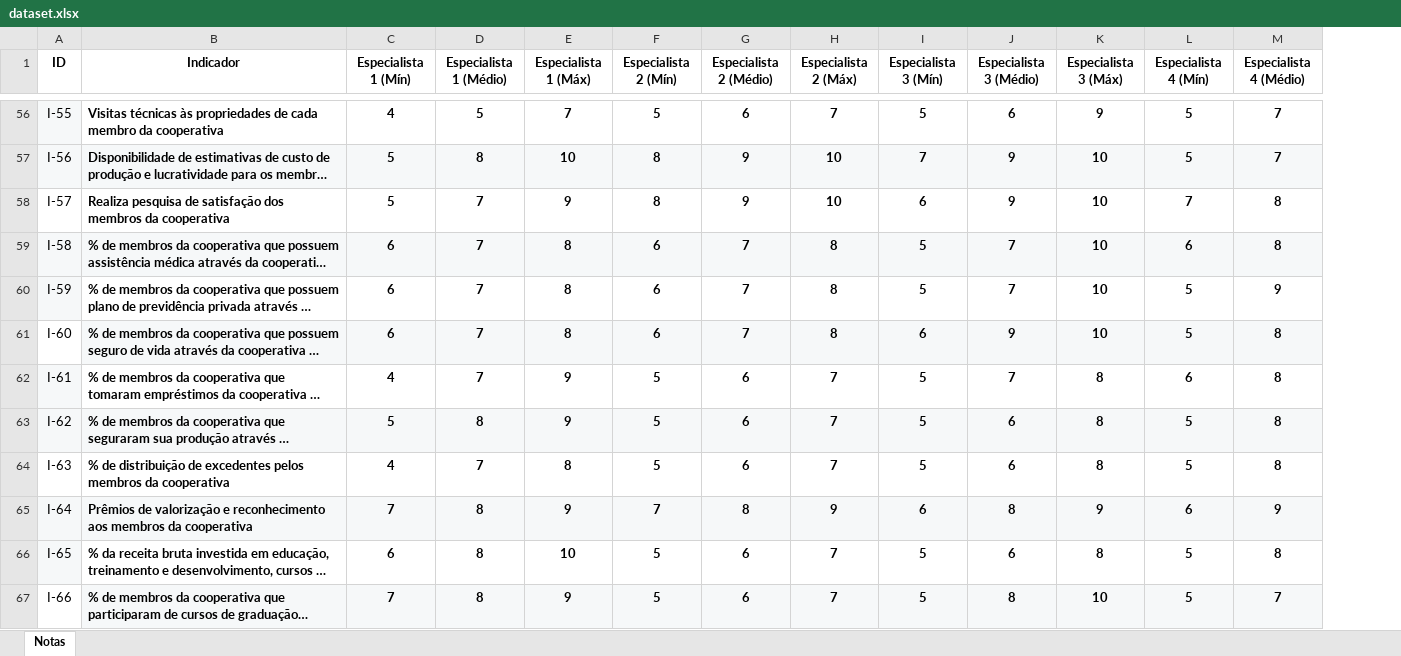
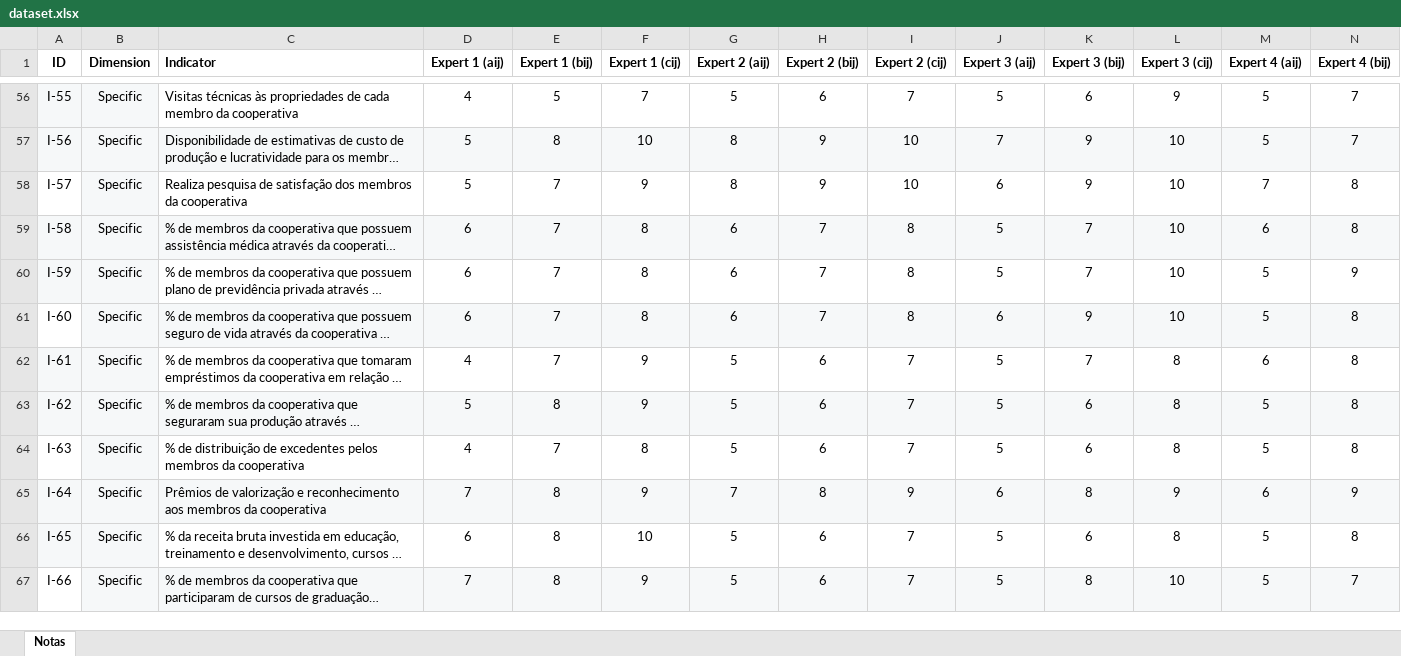
Before and after one commit to fernandoschramm/fuzzy-delphi-agri-coop-indicators, an Excel workbook: dataset.xlsx, sheet Notas, drawn as a sheet; only a part is shown, gaps mark what is left out; long unchanged cells end in …; values as stored, in another font and other column widths than the file's, no borders; table styles not drawn; addresses are those after the commit; the diff covers the shown part only; the diff names each change by its address in the sheet, - before the commit and + after, or states it on an @@ line.

```diff
--- a/dataset.xlsx (sheet Notas)
+++ b/dataset.xlsx (sheet Notas)
+column B (Dimension), rows 56-67: all Specific
-C1: Indicador
+C1: Indicator
-C1 alignment: center
+C1 alignment: left
-D1: Especialista 1 (Mín)
+D1: Expert 1 (aij)
-E1: Especialista 1 (Médio)
+E1: Expert 1 (bij)
-F1: Especialista 1 (Máx)
+F1: Expert 1 (cij)
-G1: Especialista 2 (Mín)
+G1: Expert 2 (aij)
-H1: Especialista 2 (Médio)
+H1: Expert 2 (bij)
-I1: Especialista 2 (Máx)
+I1: Expert 2 (cij)
-J1: Especialista 3 (Mín)
+J1: Expert 3 (aij)
-K1: Especialista 3 (Médio)
+K1: Expert 3 (bij)
-L1: Especialista 3 (Máx)
+L1: Expert 3 (cij)
-M1: Especialista 4 (Mín)
+M1: Expert 4 (aij)
-N1: Especialista 4 (Médio)
+N1: Expert 4 (bij)
-C56:N67 bold: on
+C56:N67 bold: off
```
Also changed, not shown: 4 edited cells and cell formats elsewhere in this sheet, results.xlsx, 7 other files.
